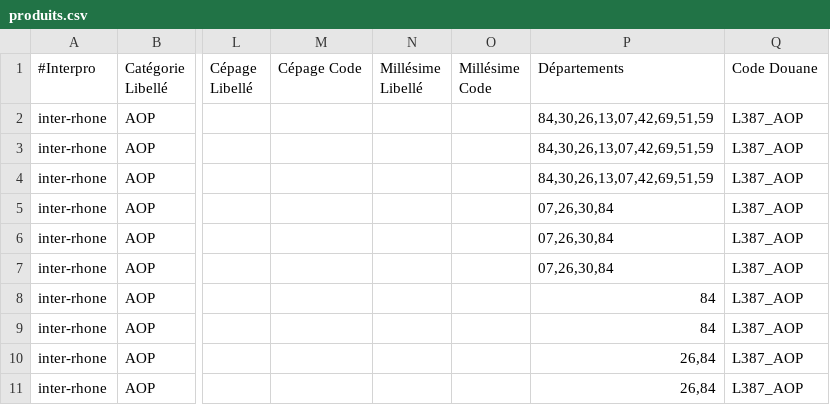
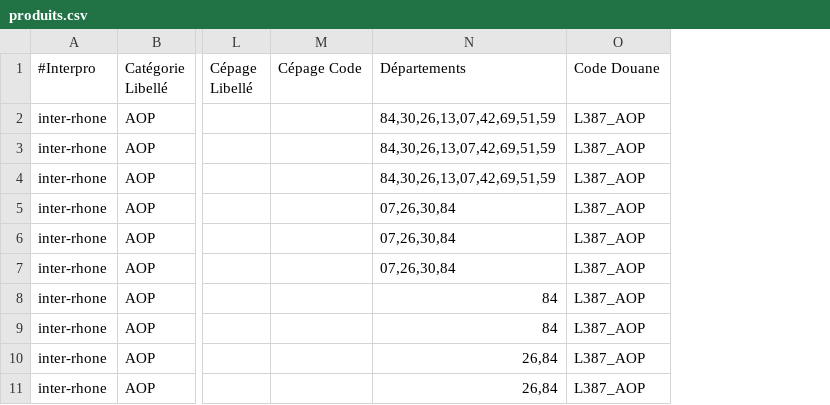
Before and after one commit to 24eme/declarvins, a CSV file: project/data/import/configuration/produits.csv, drawn as a sheet; only a part is shown, gaps mark what is left out; the diff names each change by its address in the sheet, - before the commit and + after, or states it on an @@ line.

Commit message:
Suppression des millesimes dans csv produit

```diff
--- a/project/data/import/configuration/produits.csv
+++ b/project/data/import/configuration/produits.csv
-column N (Millésime Libellé), empty
-column O (Millésime Code), empty
```
Also changed, not shown: 1 other file.
